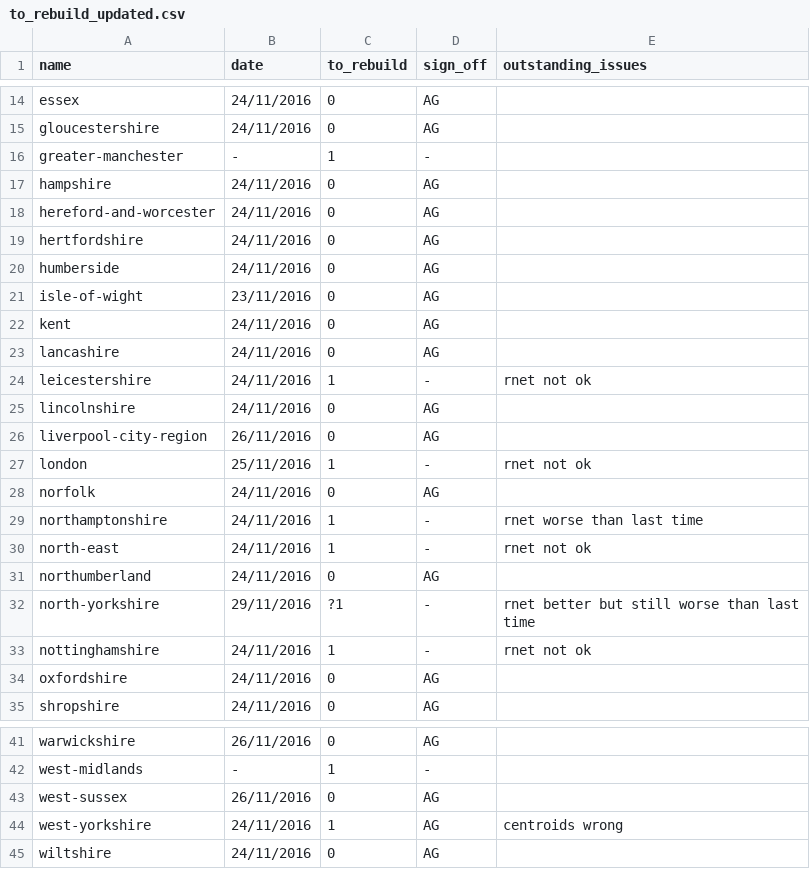
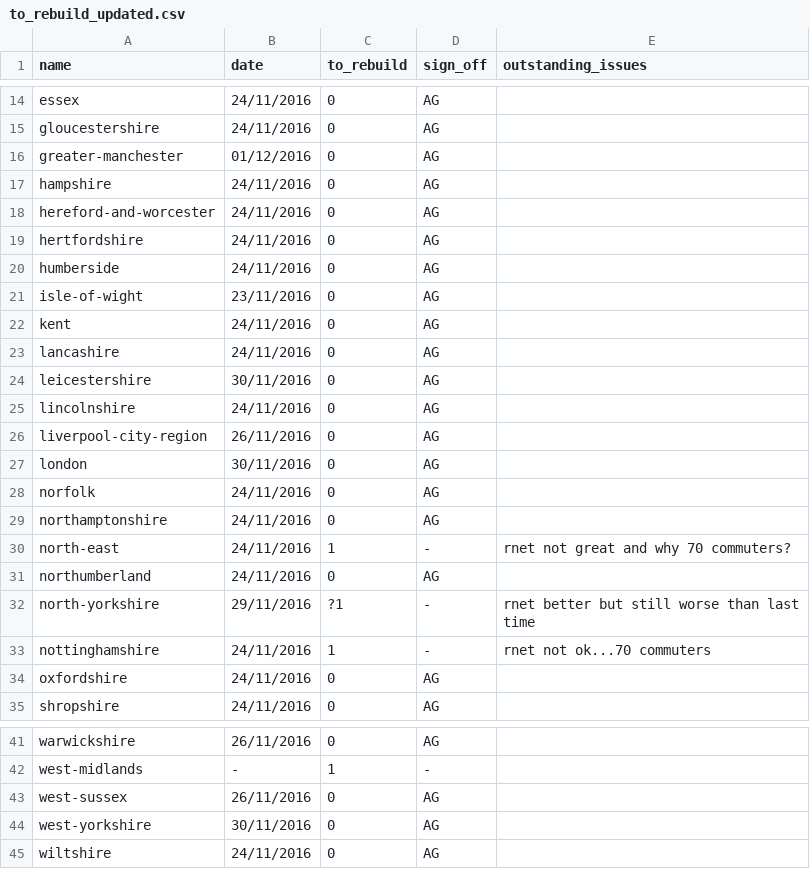
Before and after one commit to npct/pct-scripts, a CSV file: to_rebuild_updated.csv, drawn as a sheet; only a part is shown, gaps mark what is left out.

Commit message:
Update to_rebuild_updated.csv

```diff
--- a/to_rebuild_updated.csv
+++ b/to_rebuild_updated.csv
@@ -15,3 +15,3 @@ essex,24/11/2016,0,AG,
 gloucestershire,24/11/2016,0,AG,
-greater-manchester,-,1,-,
+greater-manchester,01/12/2016,0,AG,
 hampshire,24/11/2016,0,AG,
@@ -23,12 +23,12 @@ kent,24/11/2016,0,AG,
 lancashire,24/11/2016,0,AG,
-leicestershire,24/11/2016,1,-,rnet not ok
+leicestershire,30/11/2016,0,AG,
 lincolnshire,24/11/2016,0,AG,
 liverpool-city-region,26/11/2016,0,AG,
-london,25/11/2016,1,-,rnet not ok
+london,30/11/2016,0,AG,
 norfolk,24/11/2016,0,AG,
-northamptonshire,24/11/2016,1,-,rnet worse than last time
-north-east,24/11/2016,1,-,rnet not ok
+northamptonshire,24/11/2016,0,AG,
+north-east,24/11/2016,1,-,rnet not great and why 70 commuters?
 northumberland,24/11/2016,0,AG,
 north-yorkshire,29/11/2016,?1,-,rnet better but still worse than last time
-nottinghamshire,24/11/2016,1,-,rnet not ok
+nottinghamshire,24/11/2016,1,-,rnet not ok...70 commuters
 oxfordshire,24/11/2016,0,AG,
@@ -43,3 +43,3 @@ west-midlands,-,1,-,
 west-sussex,26/11/2016,0,AG,
-west-yorkshire,24/11/2016,1,AG,centroids wrong
+west-yorkshire,30/11/2016,0,AG,
 wiltshire,24/11/2016,0,AG,
```
